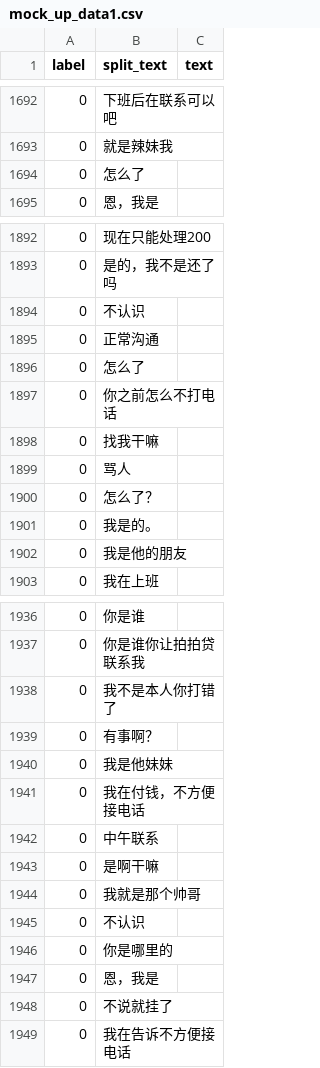
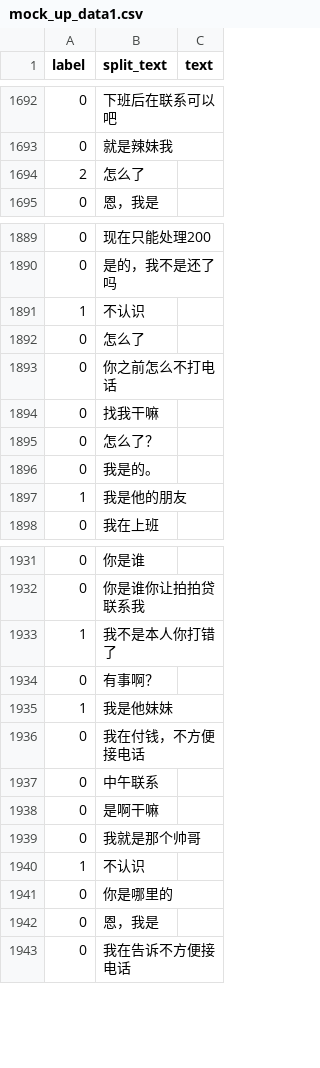
Before and after one commit to TSLNIHAOGIT/Chatbot1.0_ss, a CSV file: MLModel/data/IDClassifier/mock_up_data1.csv, drawn as a sheet; only a part is shown, gaps mark what is left out; the diff covers the shown part only.

```diff
--- a/MLModel/data/IDClassifier/mock_up_data1.csv
+++ b/MLModel/data/IDClassifier/mock_up_data1.csv
@@ -1693,3 +1693,3 @@ label,split_text,text
 0,就是辣妹我,
-0,怎么了,
+2,怎么了,
 0,恩，我是,
@@ -1893,4 +1890,3 @@ label,split_text,text
 0,是的，我不是还了吗,
-0,不认识,
-0,正常沟通,
+1,不认识,
 0,怎么了,
@@ -1898,6 +1894,5 @@ label,split_text,text
 0,找我干嘛,
-0,骂人,
 0,怎么了？,
 0,我是的。,
-0,我是他的朋友,
+1,我是他的朋友,
 0,我在上班,
@@ -1937,5 +1932,5 @@ label,split_text,text
 0,你是谁你让拍拍贷联系我,
-0,我不是本人你打错了,
+1,我不是本人你打错了,
 0,有事啊？,
-0,我是他妹妹,
+1,我是他妹妹,
 0,我在付钱，不方便接电话,
@@ -1944,6 +1939,5 @@ label,split_text,text
 0,我就是那个帅哥,
-0,不认识,
+1,不认识,
 0,你是哪里的,
 0,恩，我是,
-0,不说就挂了,
 0,我在告诉不方便接电话,
```
Also changed, not shown: 5 added rows, 19 removed rows and 93 edited cells elsewhere in this file.
